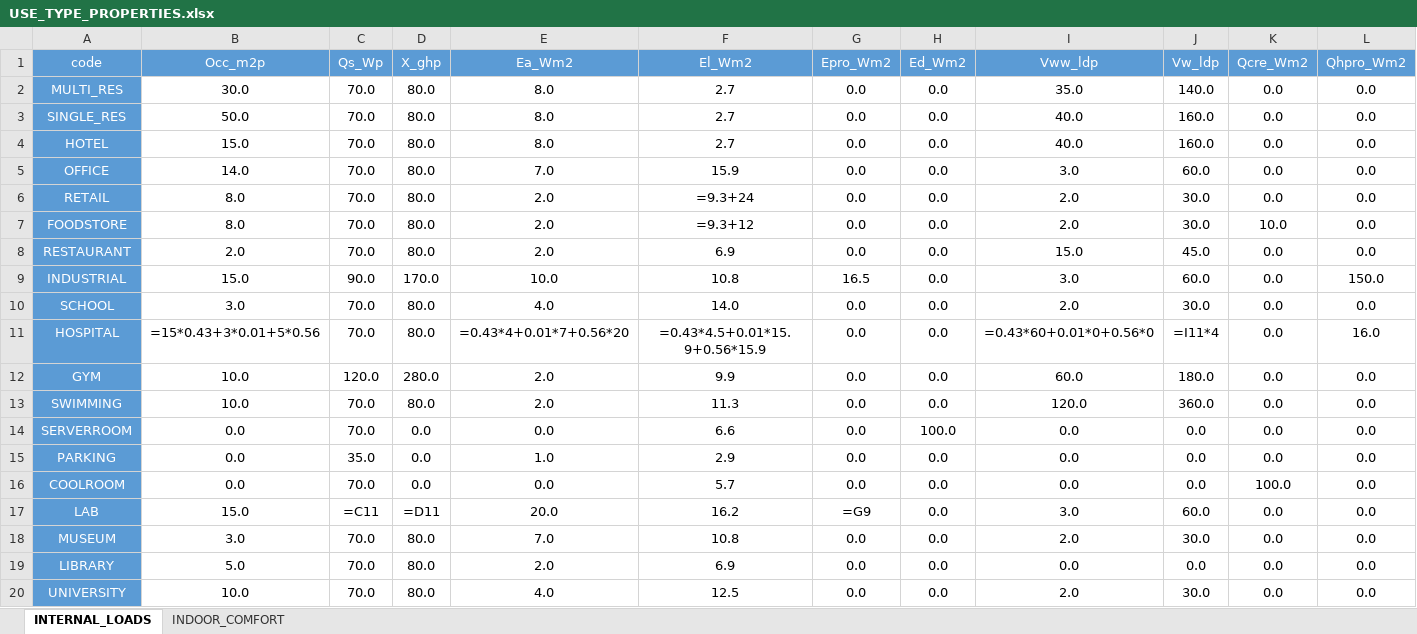
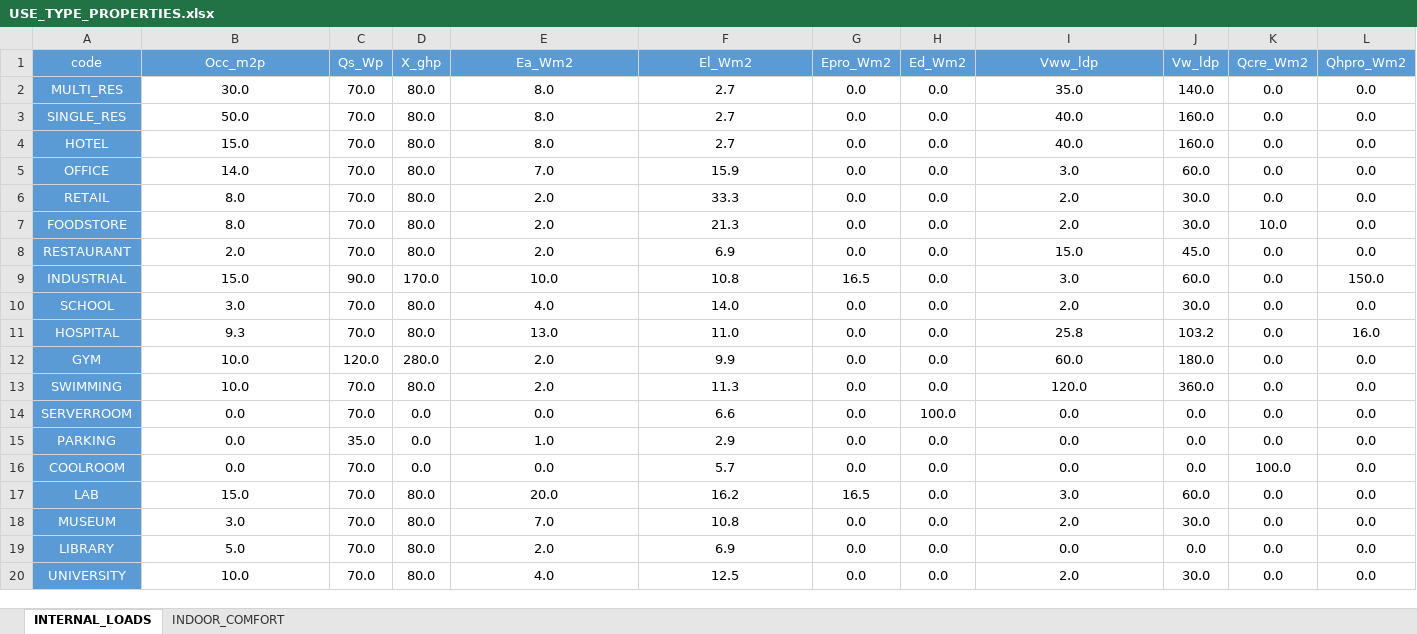
Before and after one commit to architecture-building-systems/cea-remap-ville-plugin, an Excel workbook: remap_ville_plugin/CH_ReMaP/archetypes/RRL_2040_DGT/use_types/USE_TYPE_PROPERTIES.xlsx, sheet INTERNAL_LOADS, drawn as a sheet; only a part is shown; values as stored, in another font and other column widths than the file's, no borders; formulas without a stored value are shown as written; the diff names each change by its address in the sheet, - before the commit and + after, or states it on an @@ line.

```diff
--- a/remap_ville_plugin/CH_ReMaP/archetypes/RRL_2040_DGT/use_types/USE_TYPE_PROPERTIES.xlsx (sheet INTERNAL_LOADS)
+++ b/remap_ville_plugin/CH_ReMaP/archetypes/RRL_2040_DGT/use_types/USE_TYPE_PROPERTIES.xlsx (sheet INTERNAL_LOADS)
-F6 (El_Wm2): =9.3+24
+F6 (El_Wm2): 33.3
-F7 (El_Wm2): =9.3+12
+F7 (El_Wm2): 21.3
-B11 (Occ_m2p): =15*0.43+3*0.01+5*0.56
+B11 (Occ_m2p): 9.3
-E11 (Ea_Wm2): =0.43*4+0.01*7+0.56*20
+E11 (Ea_Wm2): 13.0
-F11 (El_Wm2): =0.43*4.5+0.01*15.9+0.56*15.9
+F11 (El_Wm2): 11.0
-I11 (Vww_ldp): =0.43*60+0.01*0+0.56*0
+I11 (Vww_ldp): 25.8
-J11 (Vw_ldp): =I11*4
+J11 (Vw_ldp): 103.2
-C17 (Qs_Wp): =C11
+C17 (Qs_Wp): 70.0
-D17 (X_ghp): =D11
+D17 (X_ghp): 80.0
-G17 (Epro_Wm2): =G9
+G17 (Epro_Wm2): 16.5
```
Also changed, not shown: sheet INDOOR_COMFORT, remap_ville_plugin/CH_ReMaP/archetypes/RRL_2040_PUN/use_types/USE_TYPE_PROPERTIES.xlsx, remap_ville_plugin/CH_ReMaP/archetypes/RRL_2060_BAU/use_types/USE_TYPE_PROPERTIES.xlsx, 15 other files.
